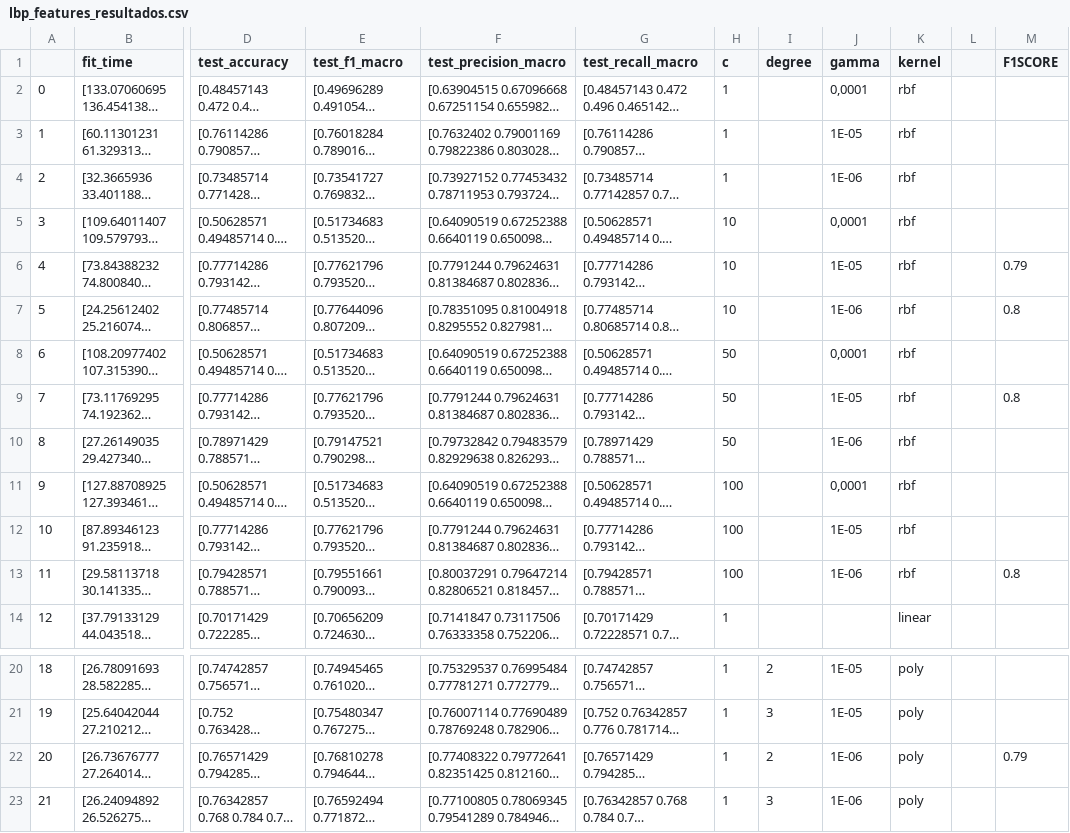
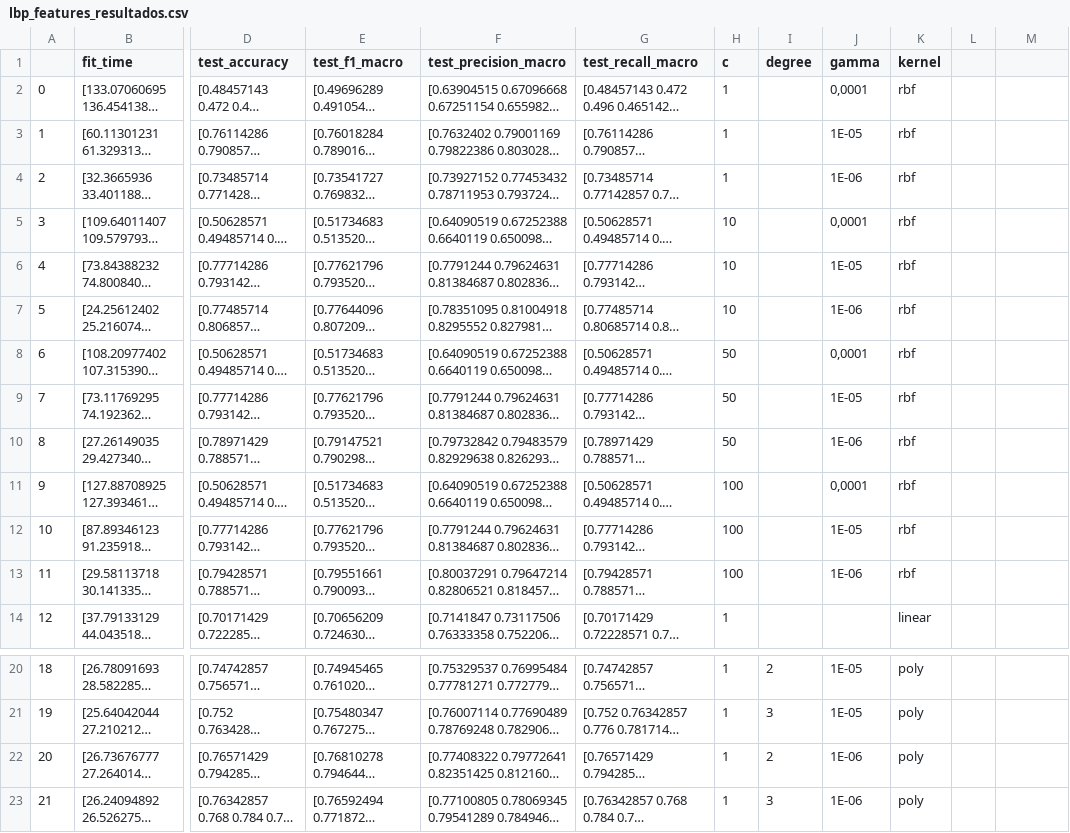
Before and after one commit to marcelo-santos-12/SNNB-2019, a CSV file: lbp_features_resultados.csv, drawn as a sheet; only a part is shown, gaps mark what is left out; long unchanged cells end in …; the diff names each change by its address in the sheet, - before the commit and + after, or states it on an @@ line.

```diff
--- a/lbp_features_resultados.csv
+++ b/lbp_features_resultados.csv
-M1: F1SCORE
+M1: (empty)
-M6: 0.79
+M6: (empty)
-M7: 0.8
+M7: (empty)
-M9: 0.8
+M9: (empty)
-M13: 0.8
+M13: (empty)
-M22: 0.79
+M22: (empty)
```
Also changed, not shown: hog_features_resultados.csv.
